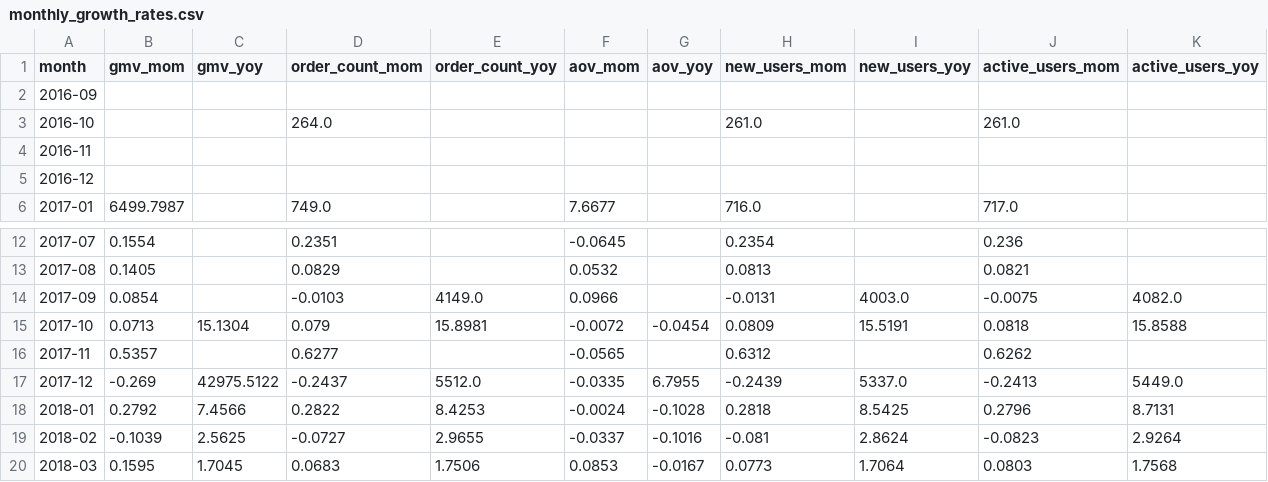
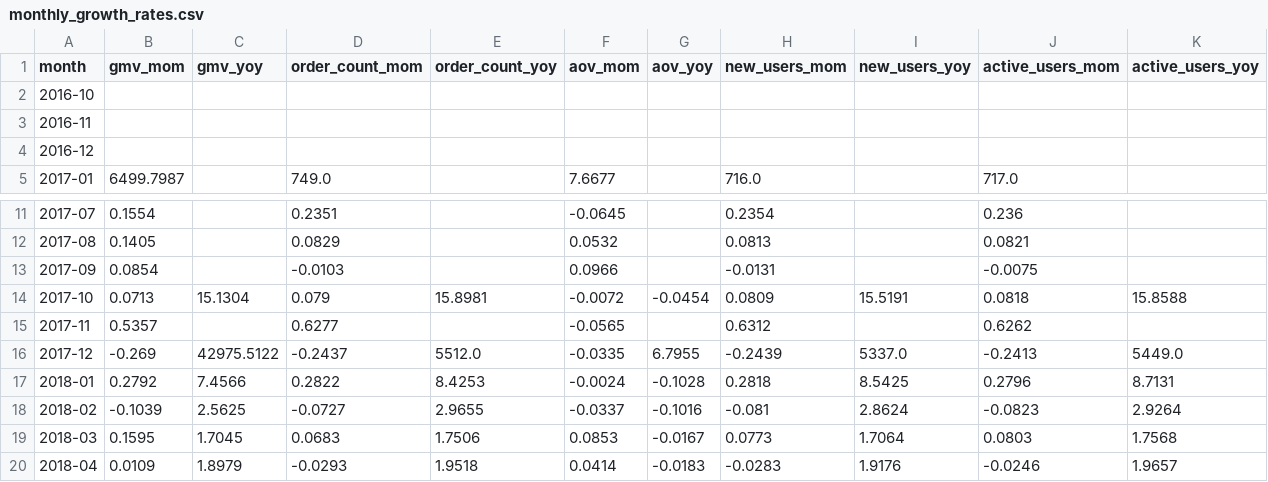
Before and after one commit to FanL9/brazil-ecommerce-analytics, a CSV file: outputs/data/02_business_overview/monthly_growth_rates.csv, drawn as a sheet; only a part is shown, gaps mark what is left out; the shorter side is filled out with more unchanged rows; removed rows and columns are numbered as before the commit, all else as after; the diff names each change by its address in the sheet, - before the commit and + after, or states it on an @@ line.

Commit message:
fix: update business overview metrics and reports

```diff
--- a/outputs/data/02_business_overview/monthly_growth_rates.csv
+++ b/outputs/data/02_business_overview/monthly_growth_rates.csv
-row 2: 2016-09
-D2 (order_count_mom): 264.0
+D2 (order_count_mom): (empty)
-H2 (new_users_mom): 261.0
+H2 (new_users_mom): (empty)
-J2 (active_users_mom): 261.0
+J2 (active_users_mom): (empty)
-E13 (order_count_yoy): 4149.0
+E13 (order_count_yoy): (empty)
-I13 (new_users_yoy): 4003.0
+I13 (new_users_yoy): (empty)
-K13 (active_users_yoy): 4082.0
+K13 (active_users_yoy): (empty)
```
Also changed, not shown: outputs/data/02_business_overview/monthly_trend_diagnostics.csv, 14 other files.
